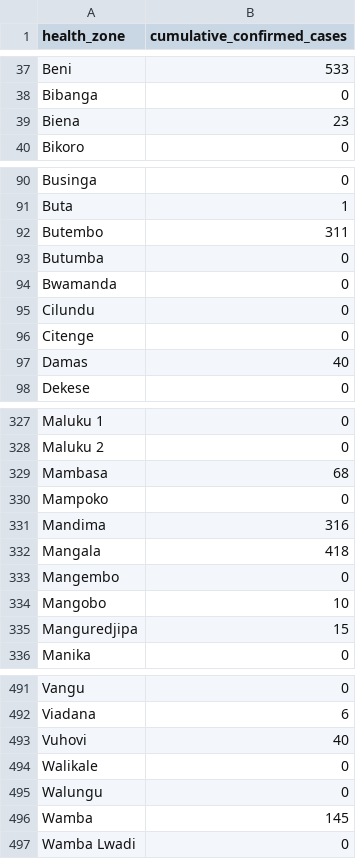
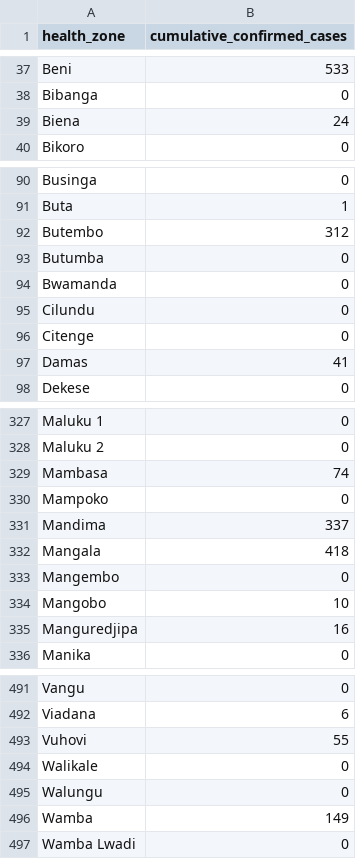
Before and after one commit to INRB-UMIE/BDBV2026-Spatial_Invasion_Risk, a CSV file: outputs/2026-10-19/harmonised_confirmed_cases.csv, drawn as a sheet; only a part is shown, gaps mark what is left out; the diff covers the shown part only.

```diff
--- a/outputs/2026-10-19/harmonised_confirmed_cases.csv
+++ b/outputs/2026-10-19/harmonised_confirmed_cases.csv
@@ -38,3 +38,3 @@ Beni,533
 Bibanga,0
-Biena,23
+Biena,24
 Bikoro,0
@@ -91,3 +91,3 @@ Businga,0
 Buta,1
-Butembo,311
+Butembo,312
 Butumba,0
@@ -96,3 +96,3 @@ Cilundu,0
 Citenge,0
-Damas,40
+Damas,41
 Dekese,0
@@ -328,5 +328,5 @@ Maluku 1,0
 Maluku 2,0
-Mambasa,68
+Mambasa,74
 Mampoko,0
-Mandima,316
+Mandima,337
 Mangala,418
@@ -334,3 +334,3 @@ Mangembo,0
 Mangobo,10
-Manguredjipa,15
+Manguredjipa,16
 Manika,0
@@ -492,6 +492,6 @@ Vangu,0
 Viadana,6
-Vuhovi,40
+Vuhovi,55
 Walikale,0
 Walungu,0
-Wamba,145
+Wamba,149
 Wamba Lwadi,0
```
Also changed, not shown: 7 edited cells elsewhere in this file, outputs/2026-10-19/bayes_parameters.csv, outputs/2026-10-19/bayes_risk_scores_all_zones.csv, 12 other files.
